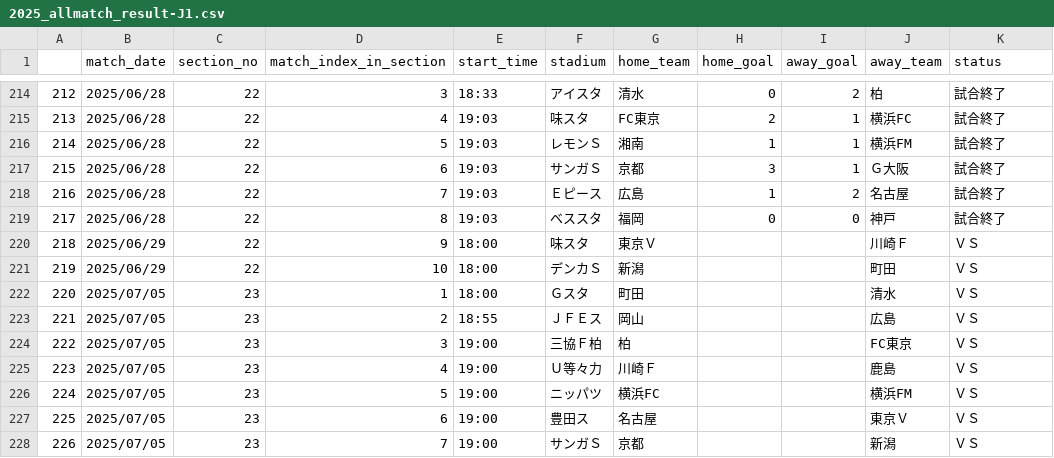
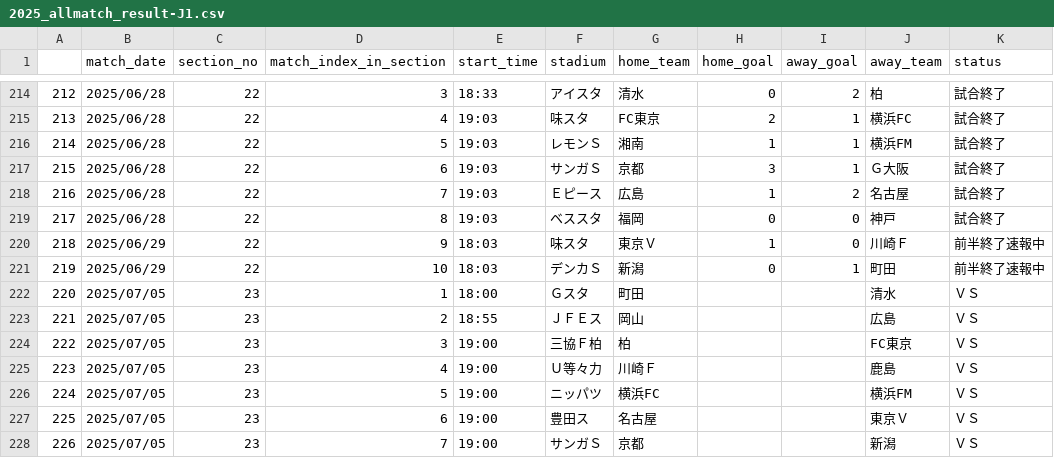
Before and after one commit to mokekuma-git/JLeague_Matches-Bar_Graph, a CSV file: docs/csv/2025_allmatch_result-J1.csv, drawn as a sheet; only a part is shown, gaps mark what is left out.

```diff
--- a/docs/csv/2025_allmatch_result-J1.csv
+++ b/docs/csv/2025_allmatch_result-J1.csv
@@ -219,4 +219,4 @@
 217,2025/06/28,22,8,19:03,ベススタ,福岡,0,0,神戸,試合終了
-218,2025/06/29,22,9,18:00,味スタ,東京Ｖ,,,川崎Ｆ,ＶＳ
-219,2025/06/29,22,10,18:00,デンカＳ,新潟,,,町田,ＶＳ
+218,2025/06/29,22,9,18:03,味スタ,東京Ｖ,1,0,川崎Ｆ,前半終了速報中
+219,2025/06/29,22,10,18:03,デンカＳ,新潟,0,1,町田,前半終了速報中
 220,2025/07/05,23,1,18:00,Ｇスタ,町田,,,清水,ＶＳ
```
Also changed, not shown: docs/csv/2025_allmatch_result-J3.csv, docs/csv/csv_timestamp.csv.
